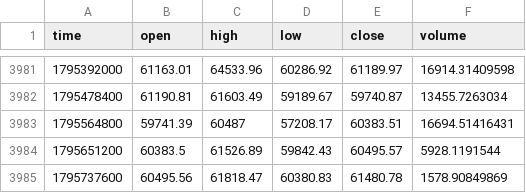
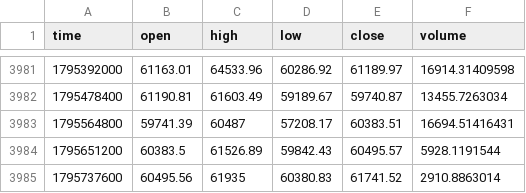
Before and after one commit to jaredbausch-ai/ctzb-data, a CSV file: data/BTC_1D.csv, drawn as a sheet; only a part is shown, gaps mark what is left out.

```diff
--- a/data/BTC_1D.csv
+++ b/data/BTC_1D.csv
@@ -3984,2 +3984,2 @@ time,open,high,low,close,volume
 1795651200,60383.5,61526.89,59842.43,60495.57,5928.1191544
-1795737600,60495.56,61818.47,60380.83,61480.78,1578.90849869
+1795737600,60495.56,61935,60380.83,61741.52,2910.8863014
```
Also changed, not shown: data/BTC_2D.csv, data/ETH_4H.csv, 38 other files.
